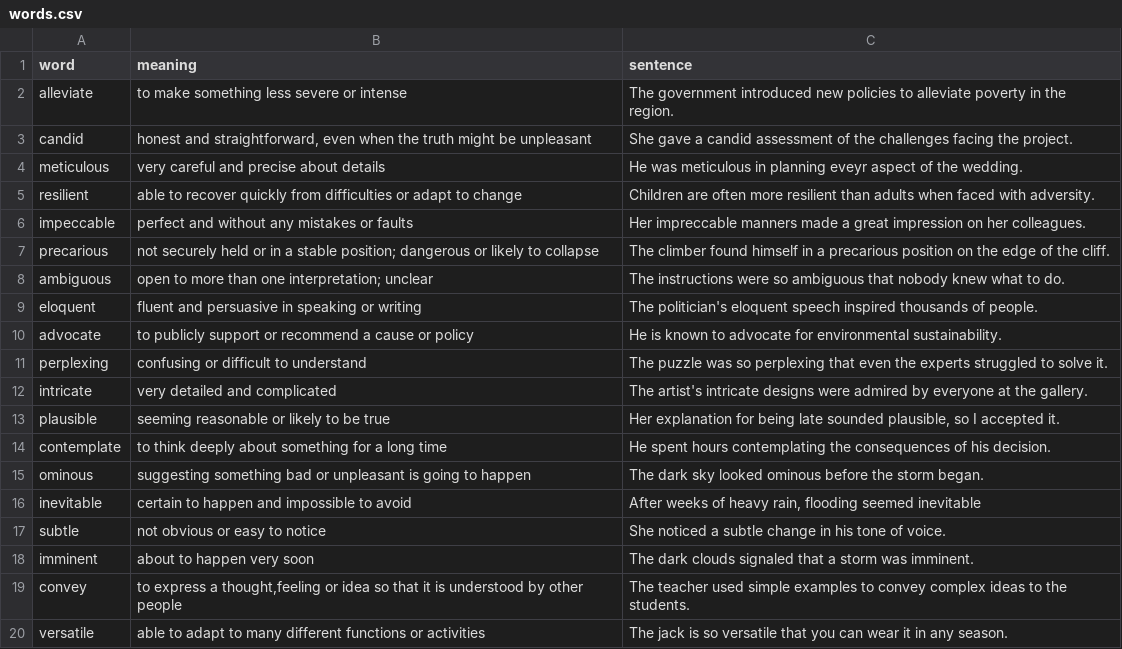
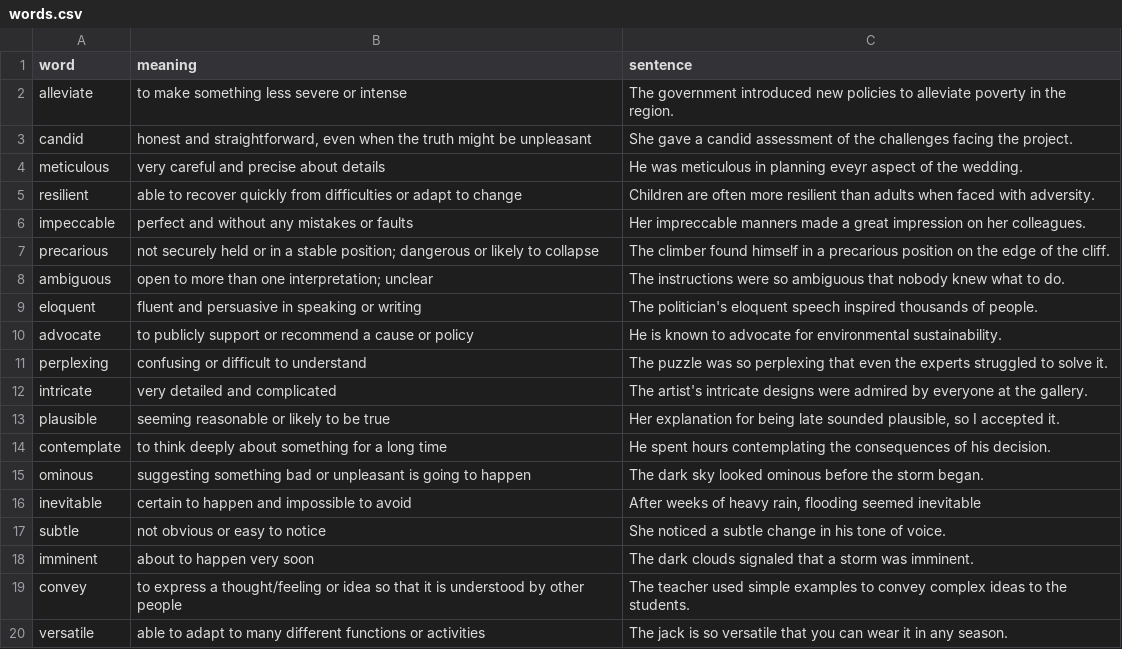
Before and after one commit to boyan7531/Cards-C1-English, a CSV file: words.csv, drawn as a sheet.

Commit message:
fixed convey

```diff
--- a/words.csv
+++ b/words.csv
@@ -18,3 +18,3 @@ subtle,not obvious or easy to notice,She noticed a subtle change in his tone of
 imminent,about to happen very soon,The dark clouds signaled that a storm was imminent.
-convey,"to express a thought,feeling or idea so that it is understood by other people",The teacher used simple examples to convey complex ideas to the students.
+convey,to express a thought/feeling or idea so that it is understood by other people,The teacher used simple examples to convey complex ideas to the students.
 versatile,able to adapt to many different functions or activities,The jack is so versatile that you can wear it in any season.
```
